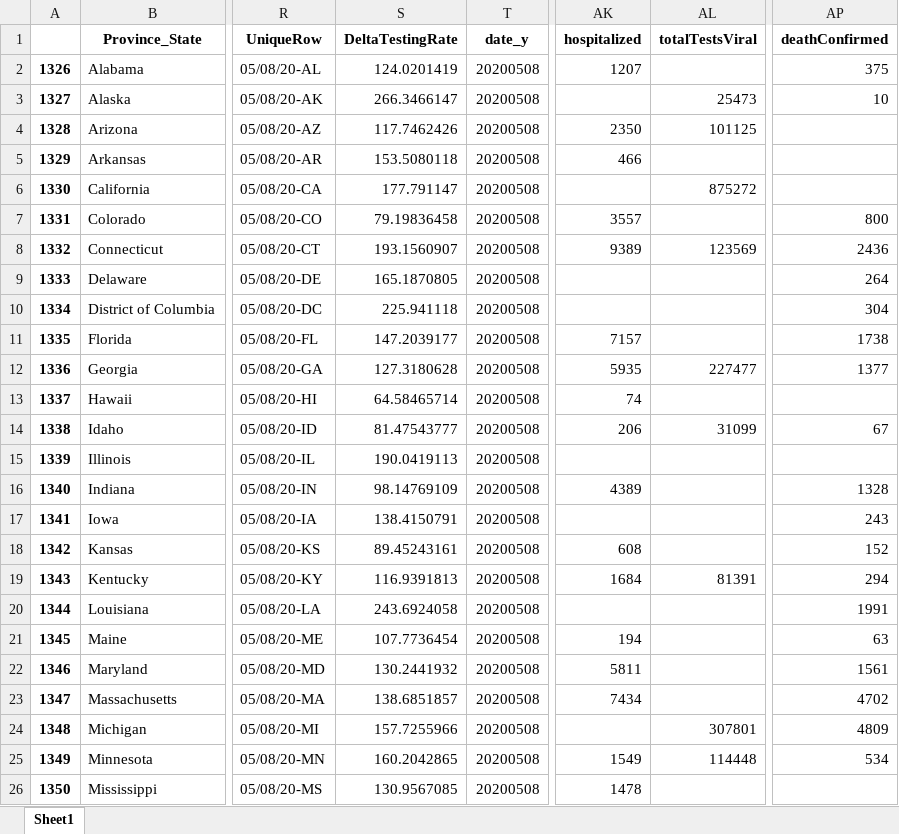
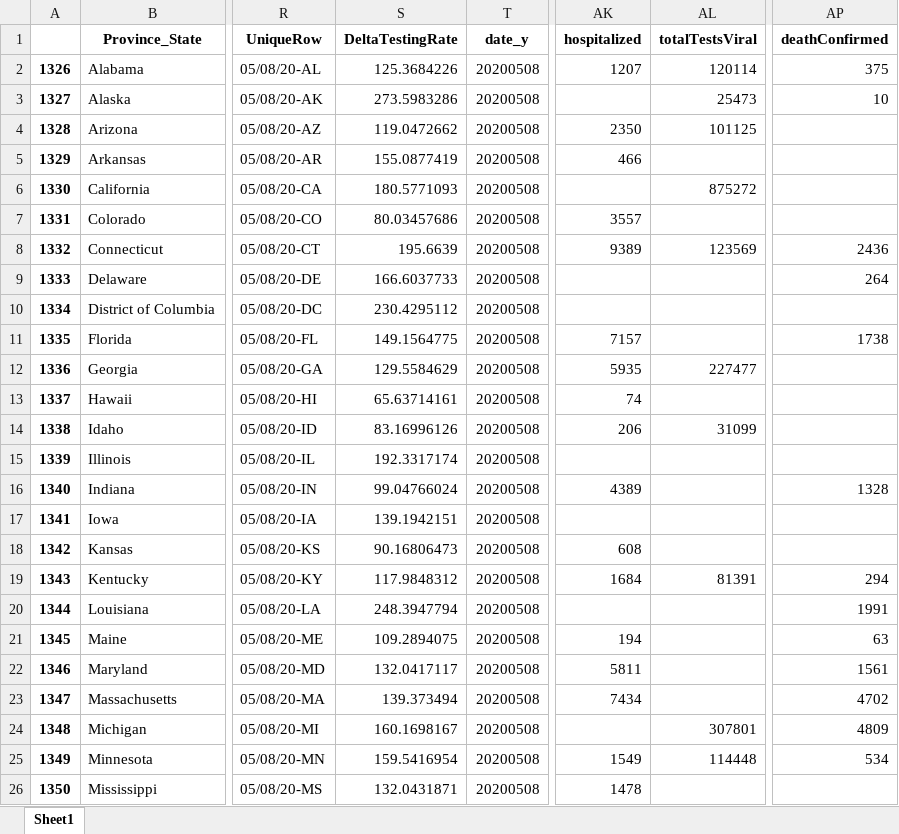
Before and after one commit to Rush-Quality-Analytics/SupplyDemand-ExtraAnalytics, an Excel workbook: DataUpdate/data/Testing_DataFrame.xlsx, sheet Sheet1, drawn as a sheet; only a part is shown, gaps mark what is left out; values as stored, in another font and other column widths than the file's, no borders; the diff covers the shown part only; the diff names each change by its address in the sheet, - before the commit and + after, or states it on an @@ line.

Commit message:
updated data -KL

```diff
--- a/DataUpdate/data/Testing_DataFrame.xlsx (sheet Sheet1)
+++ b/DataUpdate/data/Testing_DataFrame.xlsx (sheet Sheet1)
-S2 (DeltaTestingRate): 124.0201419
+S2 (DeltaTestingRate): 125.3684226
-AL2 (totalTestsViral): (empty)
+AL2 (totalTestsViral): 120114
-S3 (DeltaTestingRate): 266.3466147
+S3 (DeltaTestingRate): 273.5983286
-S4 (DeltaTestingRate): 117.7462426
+S4 (DeltaTestingRate): 119.0472662
-S5 (DeltaTestingRate): 153.5080118
+S5 (DeltaTestingRate): 155.0877419
-S6 (DeltaTestingRate): 177.791147
+S6 (DeltaTestingRate): 180.5771093
-S7 (DeltaTestingRate): 79.19836458
+S7 (DeltaTestingRate): 80.03457686
-AP7 (deathConfirmed): 800
+AP7 (deathConfirmed): (empty)
-S8 (DeltaTestingRate): 193.1560907
+S8 (DeltaTestingRate): 195.6639
-S9 (DeltaTestingRate): 165.1870805
+S9 (DeltaTestingRate): 166.6037733
-S10 (DeltaTestingRate): 225.941118
+S10 (DeltaTestingRate): 230.4295112
-AP10 (deathConfirmed): 304
+AP10 (deathConfirmed): (empty)
-S11 (DeltaTestingRate): 147.2039177
+S11 (DeltaTestingRate): 149.1564775
-S12 (DeltaTestingRate): 127.3180628
+S12 (DeltaTestingRate): 129.5584629
-AP12 (deathConfirmed): 1377
+AP12 (deathConfirmed): (empty)
-S13 (DeltaTestingRate): 64.58465714
+S13 (DeltaTestingRate): 65.63714161
-S14 (DeltaTestingRate): 81.47543777
+S14 (DeltaTestingRate): 83.16996126
-AP14 (deathConfirmed): 67
+AP14 (deathConfirmed): (empty)
-S15 (DeltaTestingRate): 190.0419113
+S15 (DeltaTestingRate): 192.3317174
-S16 (DeltaTestingRate): 98.14769109
+S16 (DeltaTestingRate): 99.04766024
-S17 (DeltaTestingRate): 138.4150791
+S17 (DeltaTestingRate): 139.1942151
-AP17 (deathConfirmed): 243
+AP17 (deathConfirmed): (empty)
-S18 (DeltaTestingRate): 89.45243161
+S18 (DeltaTestingRate): 90.16806473
-AP18 (deathConfirmed): 152
+AP18 (deathConfirmed): (empty)
-S19 (DeltaTestingRate): 116.9391813
+S19 (DeltaTestingRate): 117.9848312
-S20 (DeltaTestingRate): 243.6924058
+S20 (DeltaTestingRate): 248.3947794
-S21 (DeltaTestingRate): 107.7736454
+S21 (DeltaTestingRate): 109.2894075
-S22 (DeltaTestingRate): 130.2441932
+S22 (DeltaTestingRate): 132.0417117
-S23 (DeltaTestingRate): 138.6851857
+S23 (DeltaTestingRate): 139.373494
-S24 (DeltaTestingRate): 157.7255966
+S24 (DeltaTestingRate): 160.1698167
-S25 (DeltaTestingRate): 160.2042865
+S25 (DeltaTestingRate): 159.5416954
-S26 (DeltaTestingRate): 130.9567085
+S26 (DeltaTestingRate): 132.0431871
```
Also changed, not shown: 41 edited cells elsewhere in this sheet, Testing_Analytics/data/Testing_DataFrame.xlsx, 18 other files.
